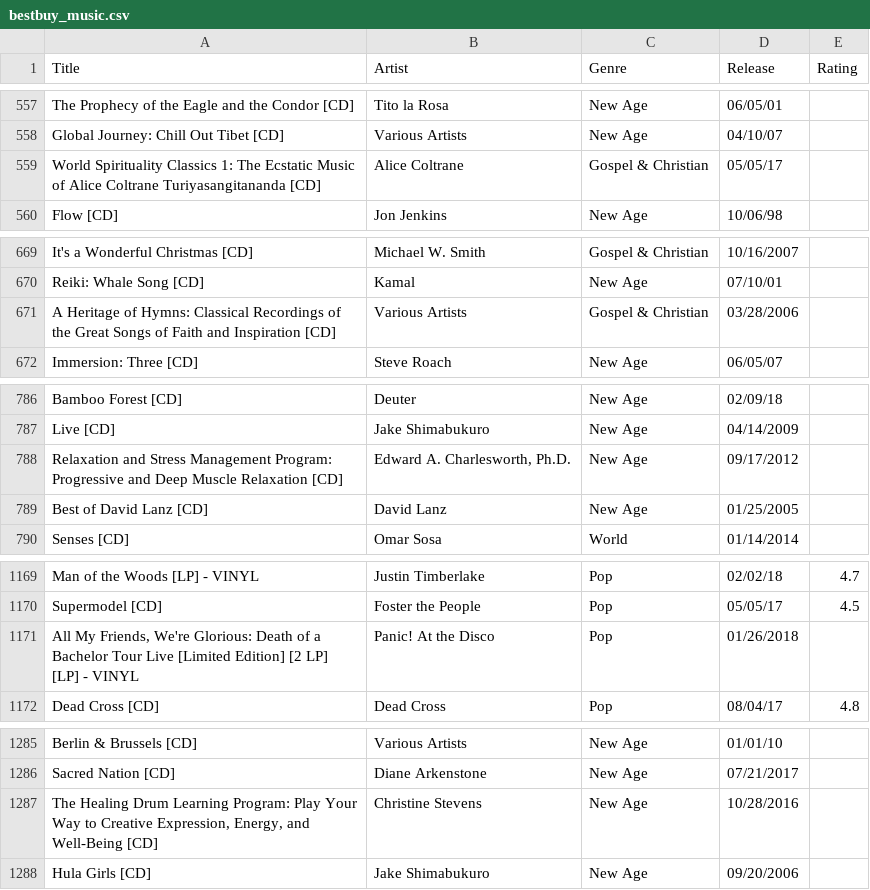
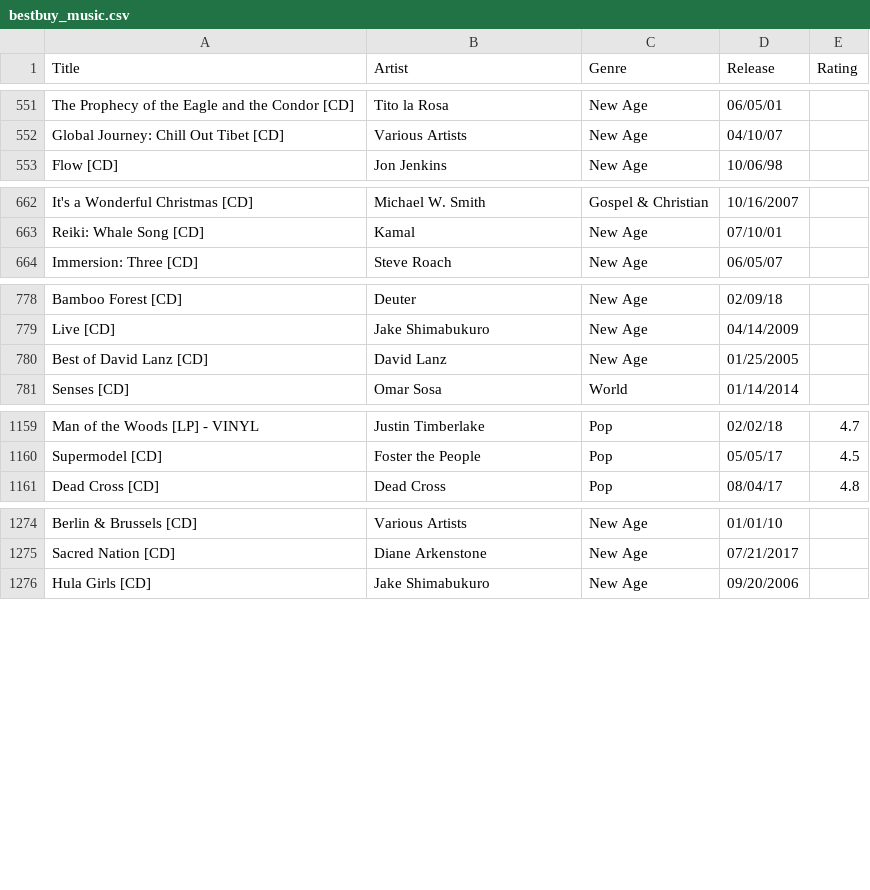
Before and after one commit to ShadanaSubramanian/CS839, a CSV file: Stage 2/Data/bestbuy_music.csv, drawn as a sheet; only a part is shown, gaps mark what is left out; the diff covers the shown part only; the diff names each change by its address in the sheet, - before the commit and + after, or states it on an @@ line.

Commit message:
Update bestbuy_music.csv

```diff
--- a/Stage 2/Data/bestbuy_music.csv
+++ b/Stage 2/Data/bestbuy_music.csv
-row 559: World Spirituality Classics 1: The Ecstatic Music of Alice Coltrane Turiyasangitananda [CD] | Alice Coltrane | Gospel & Christian | 05/05/17
-row 671: A Heritage of Hymns: Classical Recordings of the Great Songs of Faith and Inspiration [CD] | Various Artists | Gospel & Christian | 03/28/2006
-row 788: Relaxation and Stress Management Program: Progressive and Deep Muscle Relaxation [CD] | Edward A. Charlesworth, Ph.D. | New Age | 09/17/2012
-row 1171: All My Friends, We're Glorious: Death of a Bachelor Tour Live [Limited Edition] [2 LP] [LP] - VINYL | Panic! At the Disco | Pop | 01/26/2018
-row 1287: The Healing Drum Learning Program: Play Your Way to Creative Expression, Energy, and Well-Being [CD] | Christine Stevens | New Age | 10/28/2016
```
Also changed, not shown: 14 removed rows elsewhere in this file.
